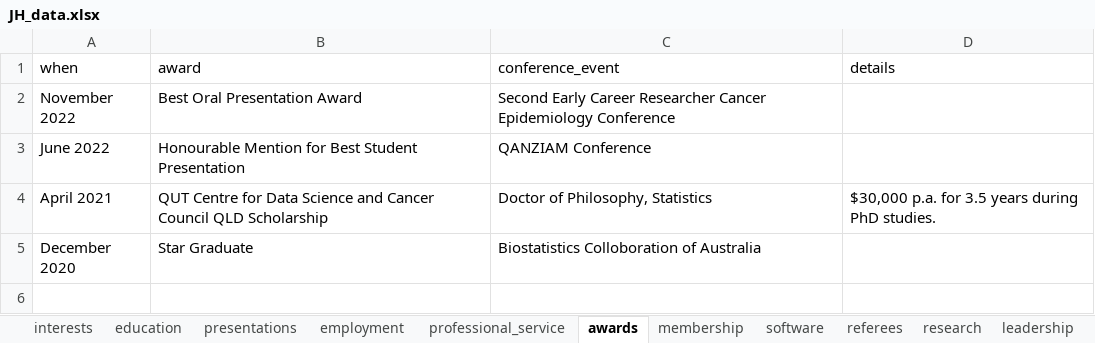
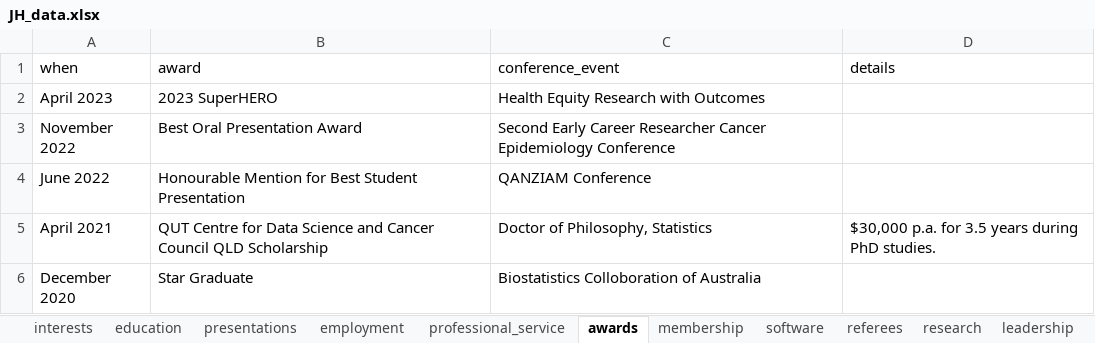
Before and after one commit to JamieHogg-depo/cv_rmarkdown, an Excel workbook: JH_data.xlsx, sheet awards, drawn as a sheet; values as stored, in another font and other column widths than the file's, no borders; the diff names each change by its address in the sheet, - before the commit and + after, or states it on an @@ line.

Commit message:
Added superHERO award

```diff
--- a/JH_data.xlsx (sheet awards)
+++ b/JH_data.xlsx (sheet awards)
+row 2: April 2023 | 2023 SuperHERO | Health Equity Research with Outcomes
```
Also changed, not shown: 1 other file.
